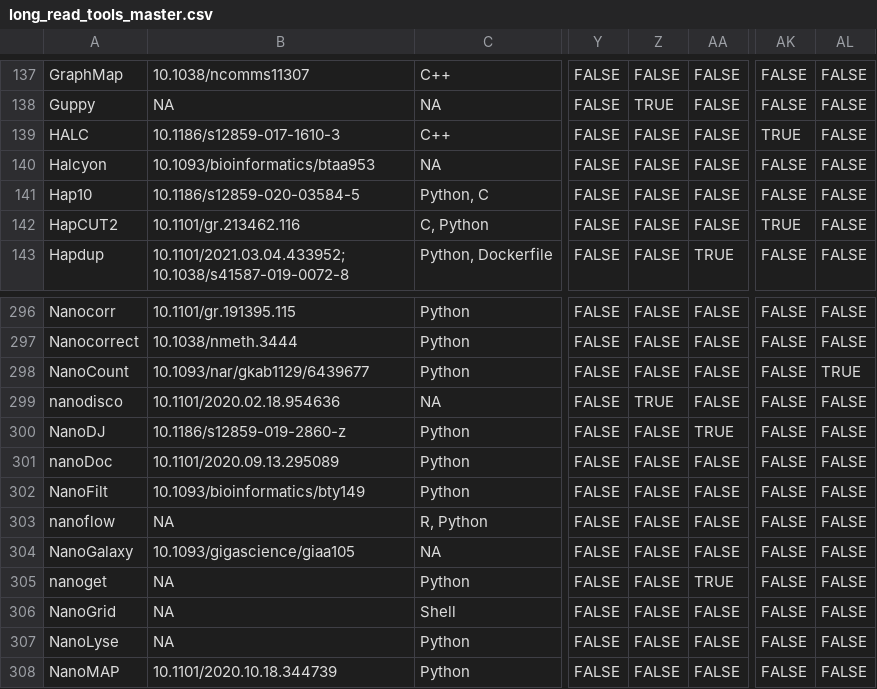
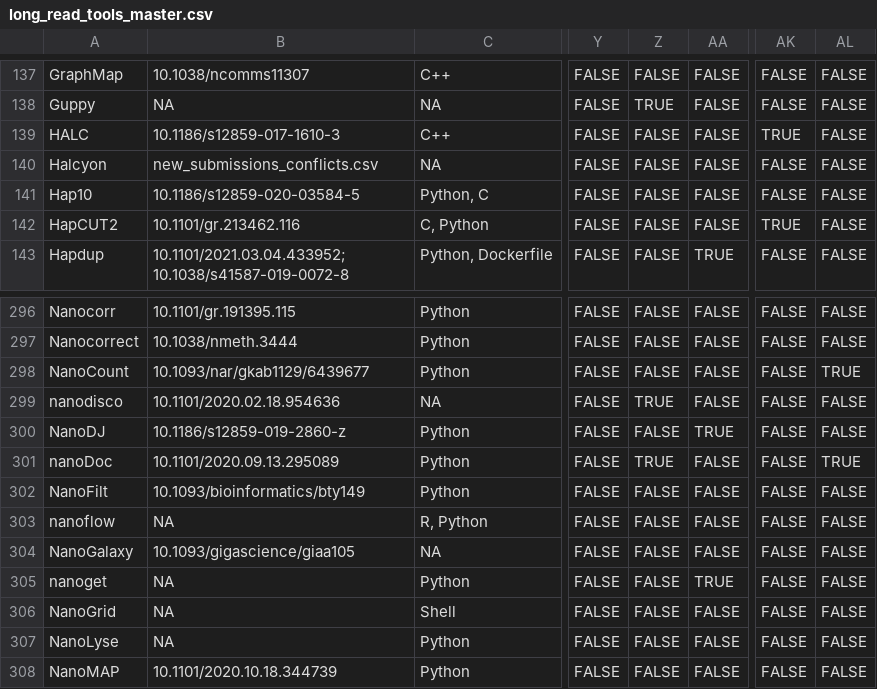
Before and after one commit to mritchielab/long_read_tools, a CSV file: long_read_tools_master.csv, drawn as a sheet; only a part is shown, gaps mark what is left out; the diff names each change by its address in the sheet, - before the commit and + after, or states it on an @@ line.

Commit message:
updated nanoDoc

```diff
--- a/long_read_tools_master.csv
+++ b/long_read_tools_master.csv
-B140: 10.1093/bioinformatics/btaa953
+B140: new_submissions_conflicts.csv
-Z301: FALSE
+Z301: TRUE
-AL301: FALSE
+AL301: TRUE
```
